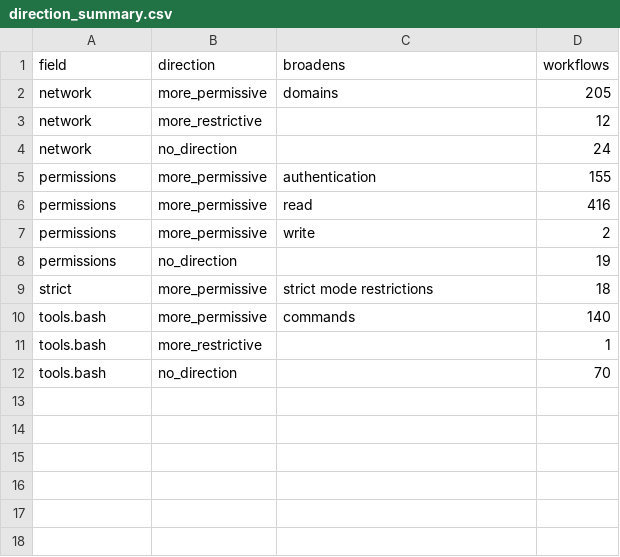
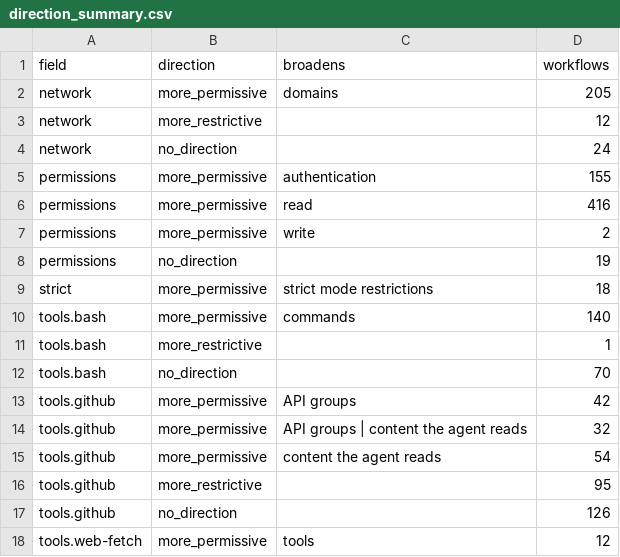
Before and after one commit to xhandlr/ghaw-security-adoption, a CSV file: results/14_rq1_measurement/direction_summary.csv, drawn as a sheet.

```diff
--- a/results/14_rq1_measurement/direction_summary.csv
+++ b/results/14_rq1_measurement/direction_summary.csv
@@ -12 +12,7 @@ tools.bash,more_restrictive,,1
 tools.bash,no_direction,,70
+tools.github,more_permissive,API groups,42
+tools.github,more_permissive,API groups | content the agent reads,32
+tools.github,more_permissive,content the agent reads,54
+tools.github,more_restrictive,,95
+tools.github,no_direction,,126
+tools.web-fetch,more_permissive,tools,12
```
Also changed, not shown: results/14_rq1_measurement/summary.csv, 7 other files.
